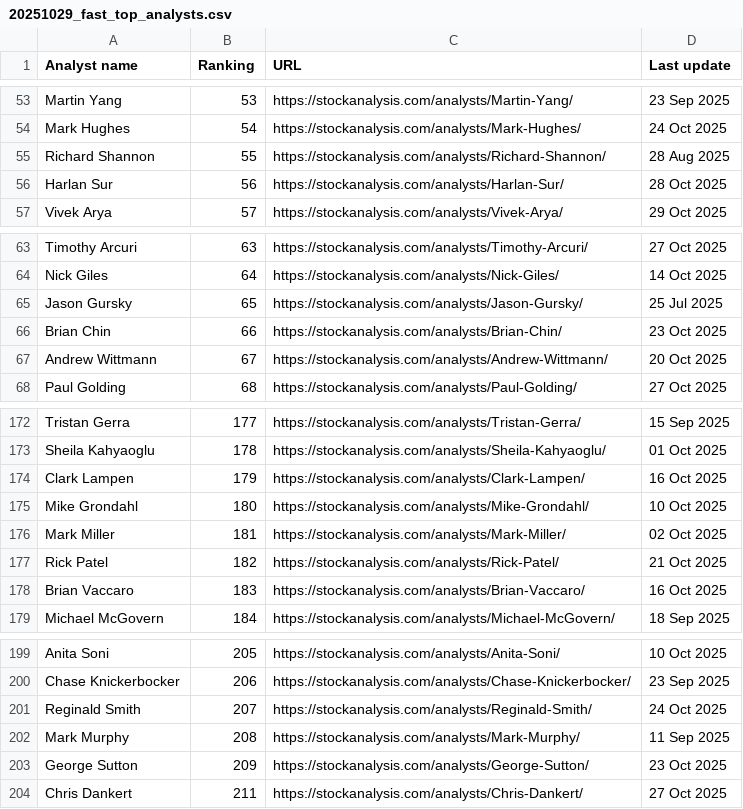
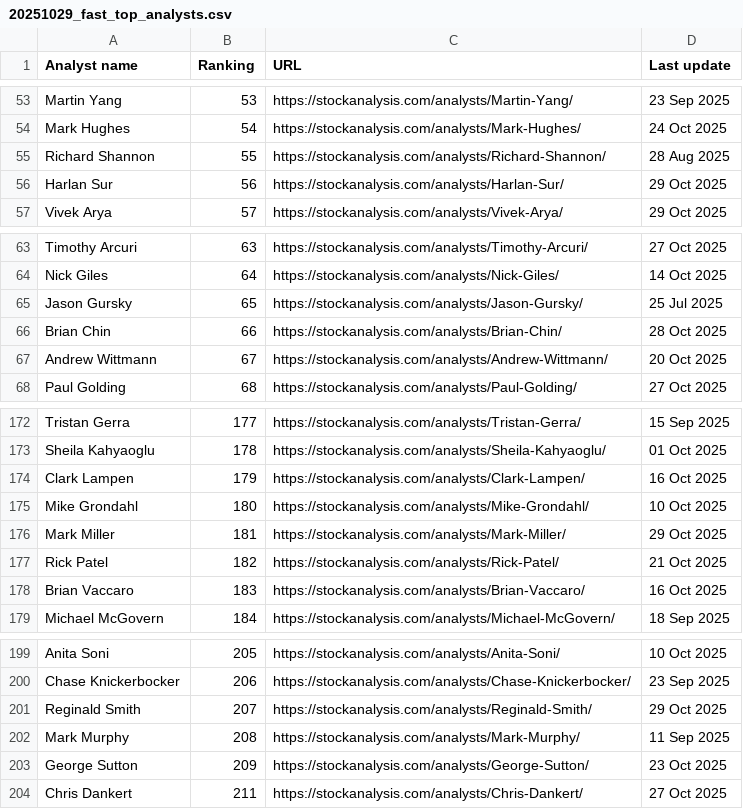
Before and after one commit to pockos56/Public-files, a CSV file: from-Stocks/20251029_fast_top_analysts.csv, drawn as a sheet; only a part is shown, gaps mark what is left out.

```diff
--- a/from-Stocks/20251029_fast_top_analysts.csv
+++ b/from-Stocks/20251029_fast_top_analysts.csv
@@ -55,3 +55,3 @@ Mark Hughes,54,https://stockanalysis.com/analysts/Mark-Hughes/,24 Oct 2025
 Richard Shannon,55,https://stockanalysis.com/analysts/Richard-Shannon/,28 Aug 2025
-Harlan Sur,56,https://stockanalysis.com/analysts/Harlan-Sur/,28 Oct 2025
+Harlan Sur,56,https://stockanalysis.com/analysts/Harlan-Sur/,29 Oct 2025
 Vivek Arya,57,https://stockanalysis.com/analysts/Vivek-Arya/,29 Oct 2025
@@ -65,3 +65,3 @@ Nick Giles,64,https://stockanalysis.com/analysts/Nick-Giles/,14 Oct 2025
 Jason Gursky,65,https://stockanalysis.com/analysts/Jason-Gursky/,25 Jul 2025
-Brian Chin,66,https://stockanalysis.com/analysts/Brian-Chin/,23 Oct 2025
+Brian Chin,66,https://stockanalysis.com/analysts/Brian-Chin/,28 Oct 2025
 Andrew Wittmann,67,https://stockanalysis.com/analysts/Andrew-Wittmann/,20 Oct 2025
@@ -175,3 +175,3 @@ Clark Lampen,179,https://stockanalysis.com/analysts/Clark-Lampen/,16 Oct 2025
 Mike Grondahl,180,https://stockanalysis.com/analysts/Mike-Grondahl/,10 Oct 2025
-Mark Miller,181,https://stockanalysis.com/analysts/Mark-Miller/,02 Oct 2025
+Mark Miller,181,https://stockanalysis.com/analysts/Mark-Miller/,29 Oct 2025
 Rick Patel,182,https://stockanalysis.com/analysts/Rick-Patel/,21 Oct 2025
@@ -200,3 +200,3 @@ Anita Soni,205,https://stockanalysis.com/analysts/Anita-Soni/,10 Oct 2025
 Chase Knickerbocker,206,https://stockanalysis.com/analysts/Chase-Knickerbocker/,23 Sep 2025
-Reginald Smith,207,https://stockanalysis.com/analysts/Reginald-Smith/,24 Oct 2025
+Reginald Smith,207,https://stockanalysis.com/analysts/Reginald-Smith/,29 Oct 2025
 Mark Murphy,208,https://stockanalysis.com/analysts/Mark-Murphy/,11 Sep 2025
```
Also changed, not shown: from-Stocks/latest_top_analysts.csv, 2 other files.
